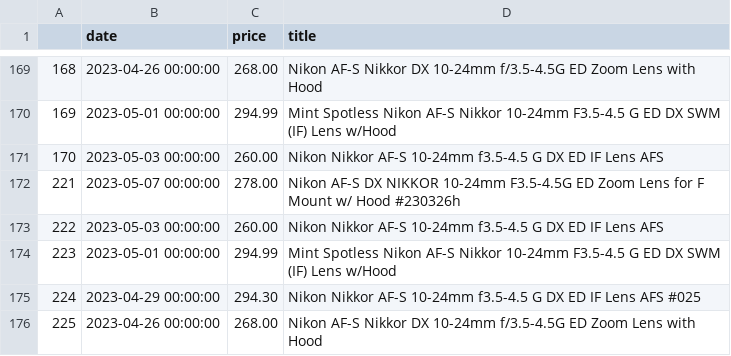
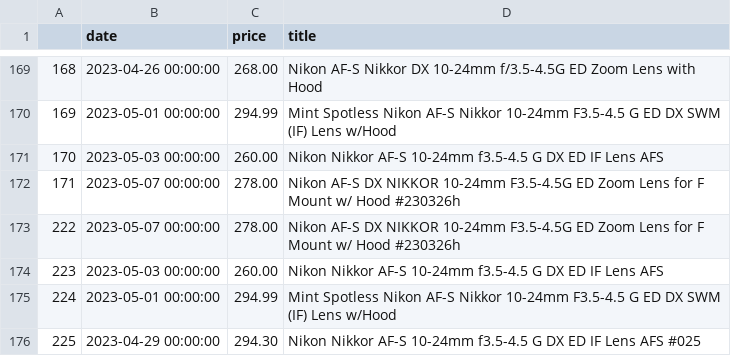
Before and after one commit to kobesar/ebaytracker, a CSV file: data/nikkor1024.csv, drawn as a sheet; only a part is shown, gaps mark what is left out; the shorter side is filled out with more unchanged rows; the diff names each change by its address in the sheet, - before the commit and + after, or states it on an @@ line.

```diff
--- a/data/nikkor1024.csv
+++ b/data/nikkor1024.csv
@@ column A renumbered from row 172 down @@
+row 173: 222 | 2023-05-07 00:00:00 | 278.00 | Nikon AF-S DX NIKKOR 10-24mm F3.5-4.5G ED Zoom Lens for F Mount w/ Hood #230326h
```
Also changed, not shown: data/d7200.csv, data/full_data.csv, 1 other file.
